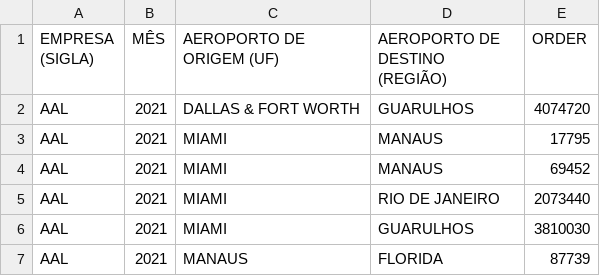
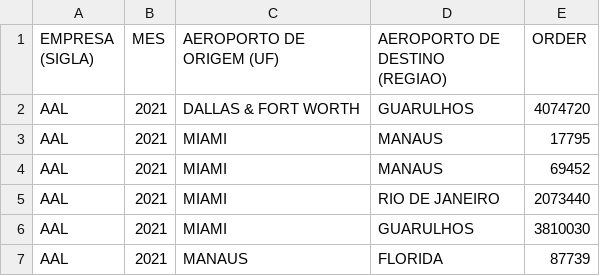
Before and after one commit to ThaiseCoutinho/network_analysis_project3_unity1, a CSV file: resumo_anual_2021.csv, drawn as a sheet; only a part is shown; the diff names each change by its address in the sheet, - before the commit and + after, or states it on an @@ line.

Commit message:
Update resumo_anual_2021.csv

```diff
--- a/resumo_anual_2021.csv
+++ b/resumo_anual_2021.csv
-B1: MÊS
+B1: MES
-D1: AEROPORTO DE DESTINO (REGIÃO)
+D1: AEROPORTO DE DESTINO (REGIAO)
```
